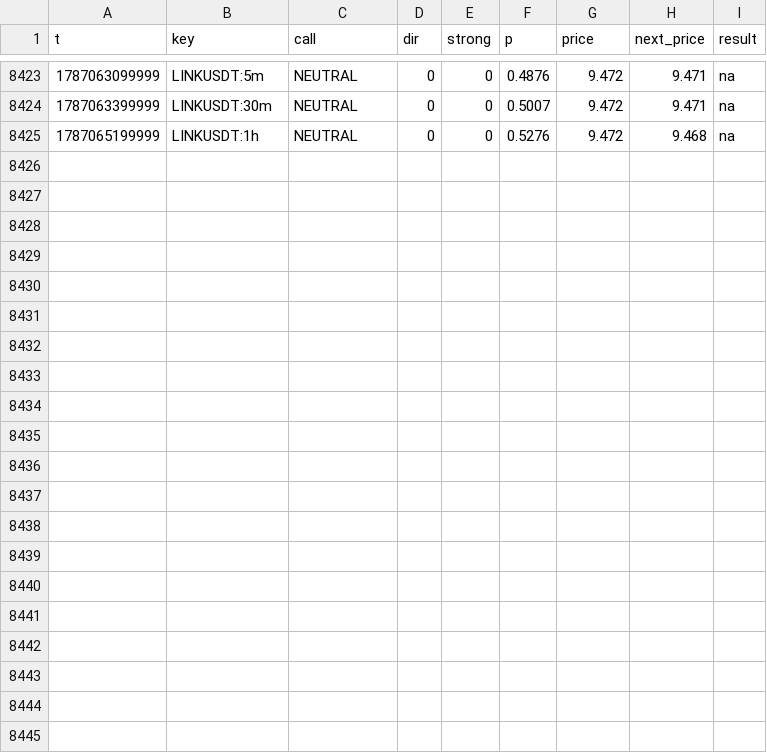
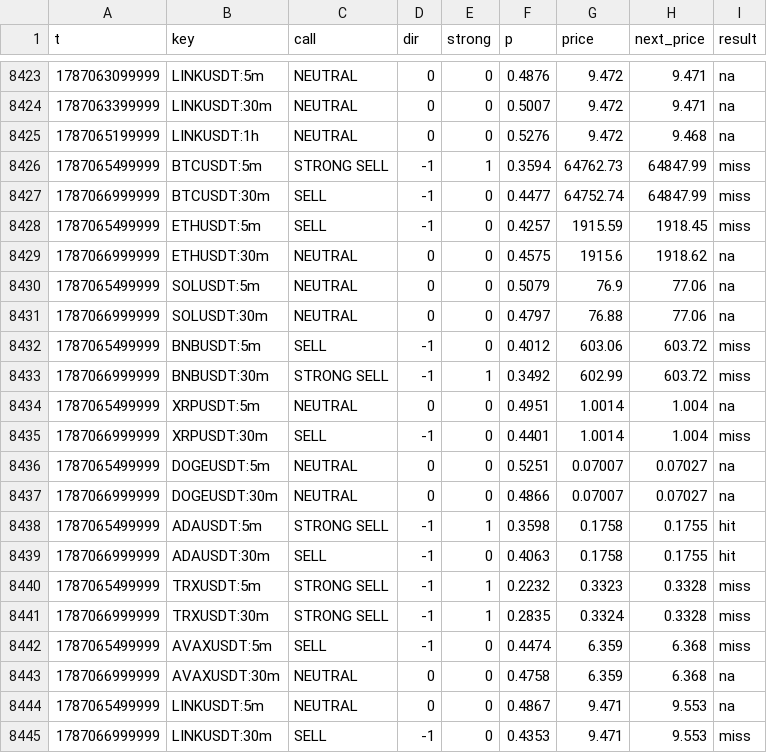
Before and after one commit to sharkcrack999/sig, a CSV file: log.csv, drawn as a sheet; only a part is shown, gaps mark what is left out; the diff names each change by its address in the sheet, - before the commit and + after, or states it on an @@ line.

```diff
--- a/log.csv
+++ b/log.csv
+row 8426: 1787065499999 | BTCUSDT:5m | STRONG SELL | -1 | 1 | 0.3594 | 64762.73 | 64847.99 | miss
+row 8427: 1787066999999 | BTCUSDT:30m | SELL | -1 | 0 | 0.4477 | 64752.74 | 64847.99 | miss
+row 8428: 1787065499999 | ETHUSDT:5m | SELL | -1 | 0 | 0.4257 | 1915.59 | 1918.45 | miss
+row 8429: 1787066999999 | ETHUSDT:30m | NEUTRAL | 0 | 0 | 0.4575 | 1915.6 | 1918.62 | na
+row 8430: 1787065499999 | SOLUSDT:5m | NEUTRAL | 0 | 0 | 0.5079 | 76.9 | 77.06 | na
+row 8431: 1787066999999 | SOLUSDT:30m | NEUTRAL | 0 | 0 | 0.4797 | 76.88 | 77.06 | na
+row 8432: 1787065499999 | BNBUSDT:5m | SELL | -1 | 0 | 0.4012 | 603.06 | 603.72 | miss
+row 8433: 1787066999999 | BNBUSDT:30m | STRONG SELL | -1 | 1 | 0.3492 | 602.99 | 603.72 | miss
+row 8434: 1787065499999 | XRPUSDT:5m | NEUTRAL | 0 | 0 | 0.4951 | 1.0014 | 1.004 | na
+row 8435: 1787066999999 | XRPUSDT:30m | SELL | -1 | 0 | 0.4401 | 1.0014 | 1.004 | miss
+row 8436: 1787065499999 | DOGEUSDT:5m | NEUTRAL | 0 | 0 | 0.5251 | 0.07007 | 0.07027 | na
+row 8437: 1787066999999 | DOGEUSDT:30m | NEUTRAL | 0 | 0 | 0.4866 | 0.07007 | 0.07027 | na
+row 8438: 1787065499999 | ADAUSDT:5m | STRONG SELL | -1 | 1 | 0.3598 | 0.1758 | 0.1755 | hit
+row 8439: 1787066999999 | ADAUSDT:30m | SELL | -1 | 0 | 0.4063 | 0.1758 | 0.1755 | hit
+row 8440: 1787065499999 | TRXUSDT:5m | STRONG SELL | -1 | 1 | 0.2232 | 0.3323 | 0.3328 | miss
+row 8441: 1787066999999 | TRXUSDT:30m | STRONG SELL | -1 | 1 | 0.2835 | 0.3324 | 0.3328 | miss
+row 8442: 1787065499999 | AVAXUSDT:5m | SELL | -1 | 0 | 0.4474 | 6.359 | 6.368 | miss
+row 8443: 1787066999999 | AVAXUSDT:30m | NEUTRAL | 0 | 0 | 0.4758 | 6.359 | 6.368 | na
+row 8444: 1787065499999 | LINKUSDT:5m | NEUTRAL | 0 | 0 | 0.4867 | 9.471 | 9.553 | na
+row 8445: 1787066999999 | LINKUSDT:30m | SELL | -1 | 0 | 0.4353 | 9.471 | 9.553 | miss
```
Also changed, not shown: 2 other files.
